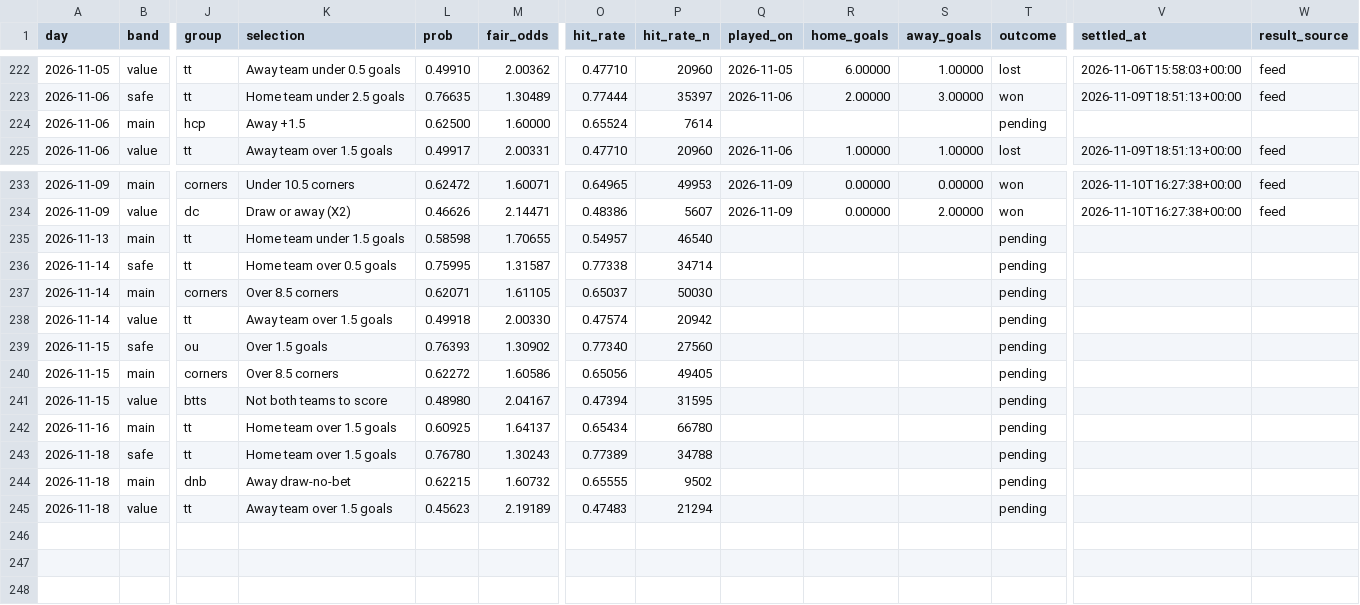
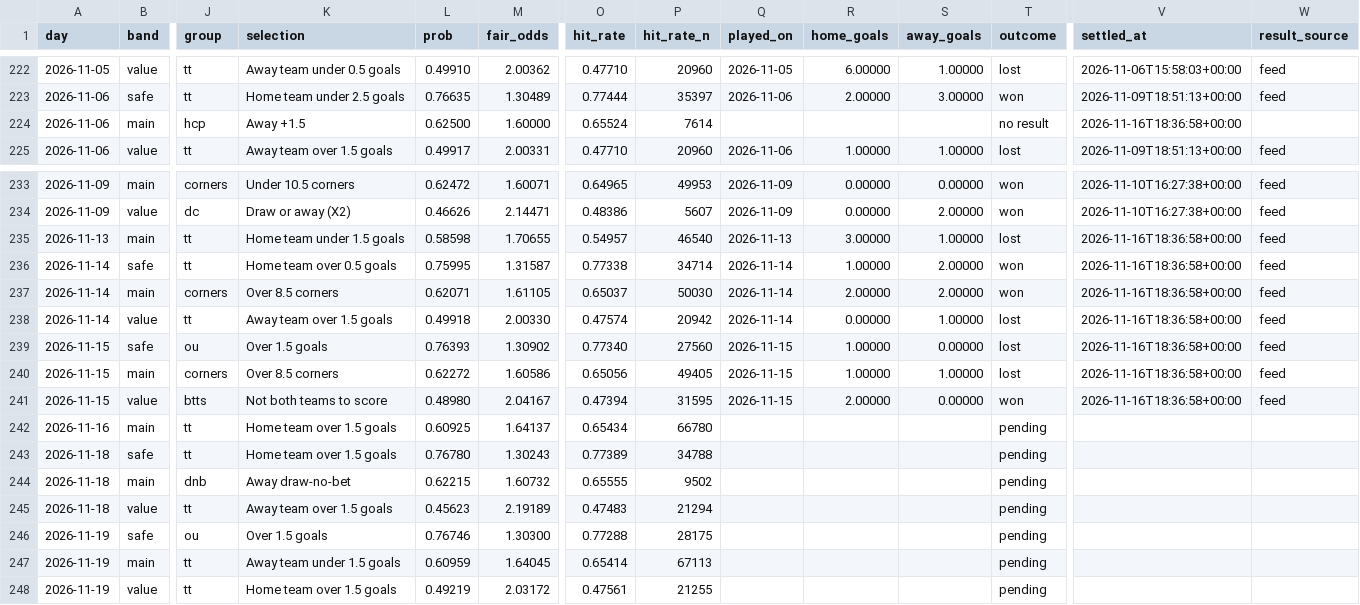
Before and after one commit to footballbettingh/football-hub, a CSV file: data/best_picks.csv, drawn as a sheet; only a part is shown, gaps mark what is left out; rows hold the shown columns only; the diff names each change by its address in the sheet, - before the commit and + after, or states it on an @@ line.

```diff
--- a/data/best_picks.csv
+++ b/data/best_picks.csv
-T224 (outcome): pending
+T224 (outcome): no result
-V224 (settled_at): (empty)
+V224 (settled_at): 2026-11-16T18:36:58+00:00
-Q235 (played_on): (empty)
+Q235 (played_on): 2026-11-13
-R235 (home_goals): (empty)
+R235 (home_goals): 3.00000
-S235 (away_goals): (empty)
+S235 (away_goals): 1.00000
-T235 (outcome): pending
+T235 (outcome): lost
-V235:V241 (settled_at): (empty)
+V235:V241 (settled_at): 2026-11-16T18:36:58+00:00
-W235:W241 (result_source): (empty)
+W235:W241 (result_source): feed
-Q236:Q238 (played_on): (empty)
+Q236:Q238 (played_on): 2026-11-14
-R236 (home_goals): (empty)
+R236 (home_goals): 1.00000
-S236:S237 (away_goals): (empty)
+S236:S237 (away_goals): 2.00000
-T236:T237 (outcome): pending
+T236:T237 (outcome): won
-R237 (home_goals): (empty)
+R237 (home_goals): 2.00000
-R238 (home_goals): (empty)
+R238 (home_goals): 0.00000
-S238 (away_goals): (empty)
+S238 (away_goals): 1.00000
-T238:T240 (outcome): pending
+T238:T240 (outcome): lost
-Q239:Q241 (played_on): (empty)
+Q239:Q241 (played_on): 2026-11-15
-R239:R240 (home_goals): (empty)
+R239:R240 (home_goals): 1.00000
-S239 (away_goals): (empty)
+S239 (away_goals): 0.00000
-S240 (away_goals): (empty)
+S240 (away_goals): 1.00000
-R241 (home_goals): (empty)
+R241 (home_goals): 2.00000
-S241 (away_goals): (empty)
+S241 (away_goals): 0.00000
-T241 (outcome): pending
+T241 (outcome): won
+row 246: 2026-11-19 | safe | ou | Over 1.5 goals | 0.76746 | 1.30300 | 0.77288 | 28175 |  |  |  | pending
+row 247: 2026-11-19 | main | tt | Away team under 1.5 goals | 0.60959 | 1.64045 | 0.65414 | 67113 |  |  |  | pending
+row 248: 2026-11-19 | value | tt | Home team over 1.5 goals | 0.49219 | 2.03172 | 0.47561 | 21255 |  |  |  | pending
```
Also changed, not shown: 1 other file.
